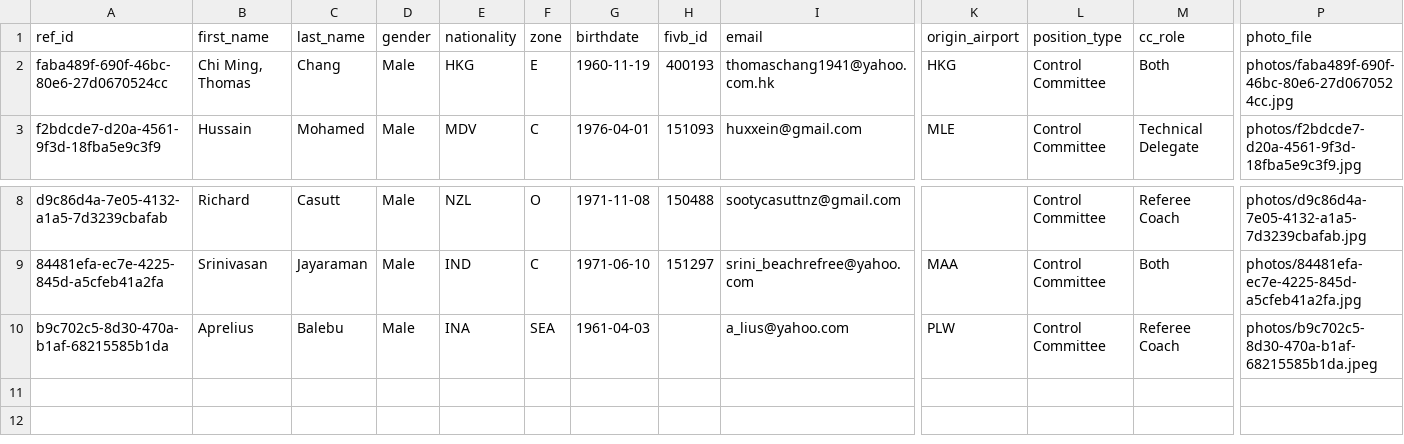
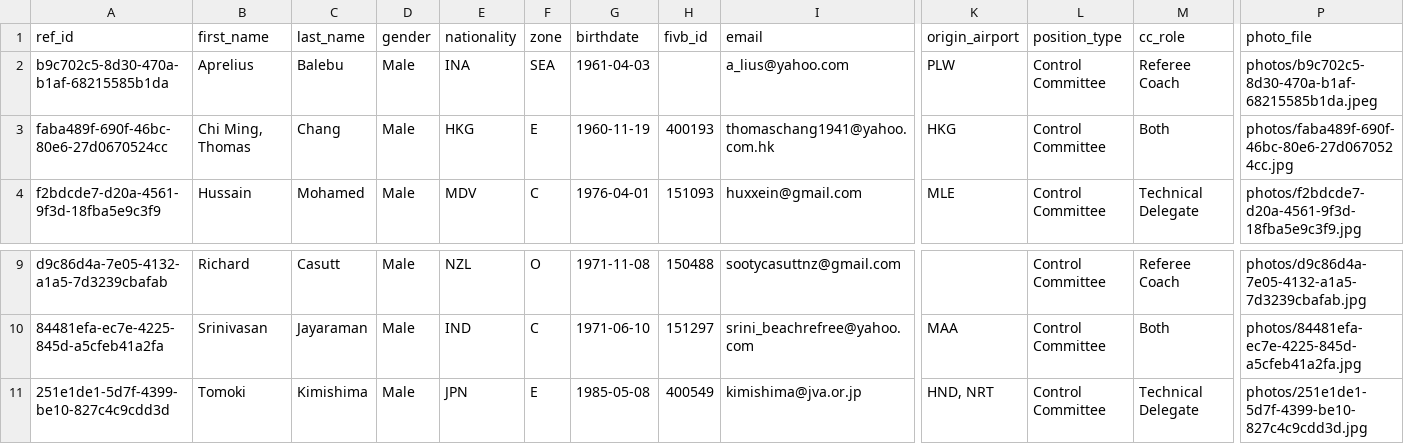
Before and after one commit to avcbeach/referee-database, a CSV file: data/referees.csv, drawn as a sheet; only a part is shown, gaps mark what is left out; removed rows and columns are numbered as before the commit, all else as after; rows hold the shown columns only; the diff names each change by its address in the sheet, - before the commit and + after, or states it on an @@ line.

Commit message:
Update referees.csv via referee app

```diff
--- a/data/referees.csv
+++ b/data/referees.csv
+row 2: b9c702c5-8d30-470a-b1af-68215585b1da | Aprelius | Balebu | Male | INA | SEA | 1961-04-03 |  | a_lius@yahoo.com | PLW | Control Committee | Referee Coach | photos/b9c702c5-8d30-470a-b1af-68215585b1da.jpeg
-row 10: b9c702c5-8d30-470a-b1af-68215585b1da | Aprelius | Balebu | Male | INA | SEA | 1961-04-03 |  | a_lius@yahoo.com | PLW | Control Committee | Referee Coach | photos/b9c702c5-8d30-470a-b1af-68215585b1da.jpeg
+row 11: 251e1de1-5d7f-4399-be10-827c4c9cdd3d | Tomoki | Kimishima | Male | JPN | E | 1985-05-08 | 400549 | kimishima@jva.or.jp | HND, NRT | Control Committee | Technical Delegate | photos/251e1de1-5d7f-4399-be10-827c4c9cdd3d.jpg
```
